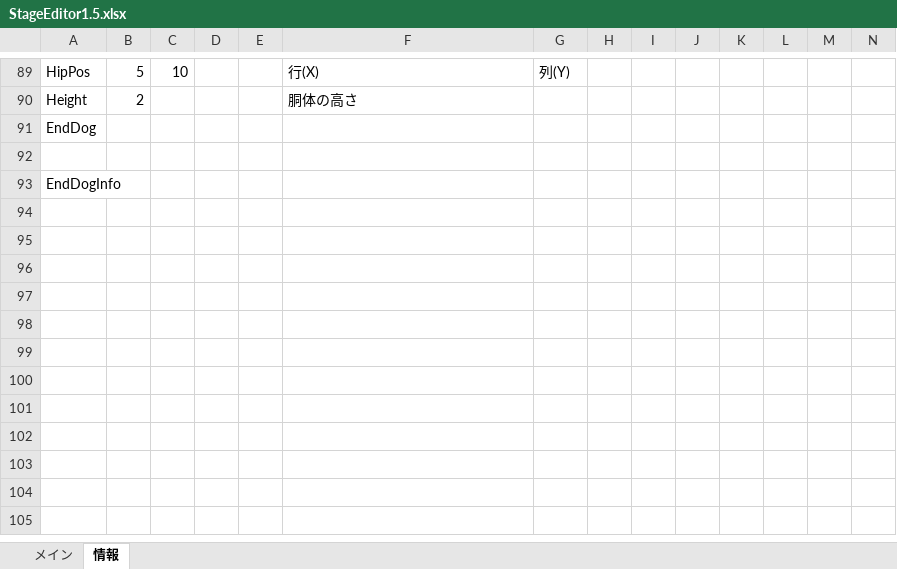
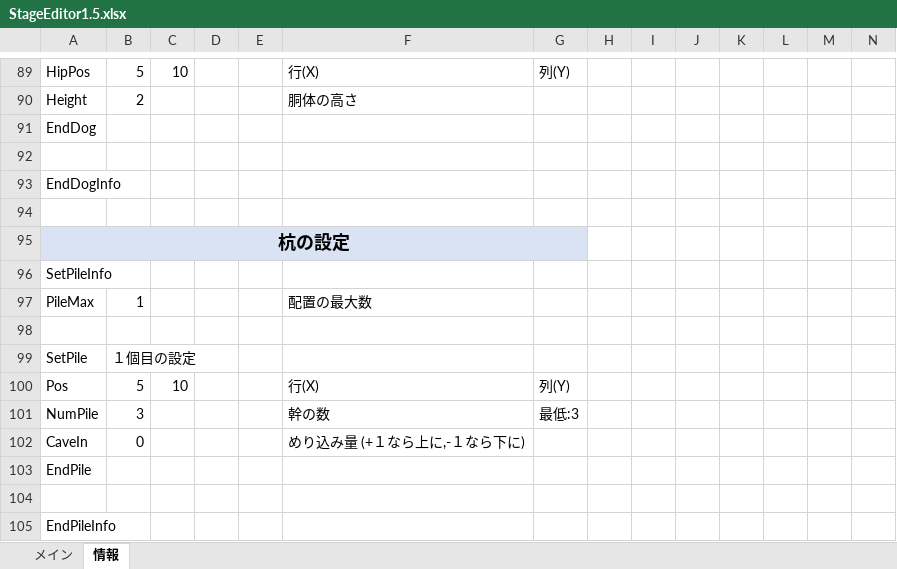
Before and after one commit to keisuke0211/cos-mos, an Excel workbook: data/GAMEDATA/STAGE/StageEditor1.5.xlsx, sheet 情報, drawn as a sheet; only a part is shown, gaps mark what is left out; values as stored, in another font and other column widths than the file's, no borders; rows hold the shown columns only; the diff names each change by its address in the sheet, - before the commit and + after, or states it on an @@ line.

Commit message:
杭の配置情報の記載

```diff
--- a/data/GAMEDATA/STAGE/StageEditor1.5.xlsx (sheet 情報)
+++ b/data/GAMEDATA/STAGE/StageEditor1.5.xlsx (sheet 情報)
+row 94: (empty)
+row 95: 杭の設定
+row 96: SetPileInfo
+row 97: PileMax | 1 |  |  |  | 配置の最大数
+row 98: (empty)
+row 99: SetPile | １個目の設定
+row 100: Pos | 5 | 10 |  |  | 行(X) | 列(Y)
+row 101: NumPile | 3 |  |  |  | 幹の数 | 最低:3
+row 102: CaveIn | 0 |  |  |  | めり込み量 (+１なら上に,-１なら下に)
+row 103: EndPile
+row 104: (empty)
+row 105: EndPileInfo
```
